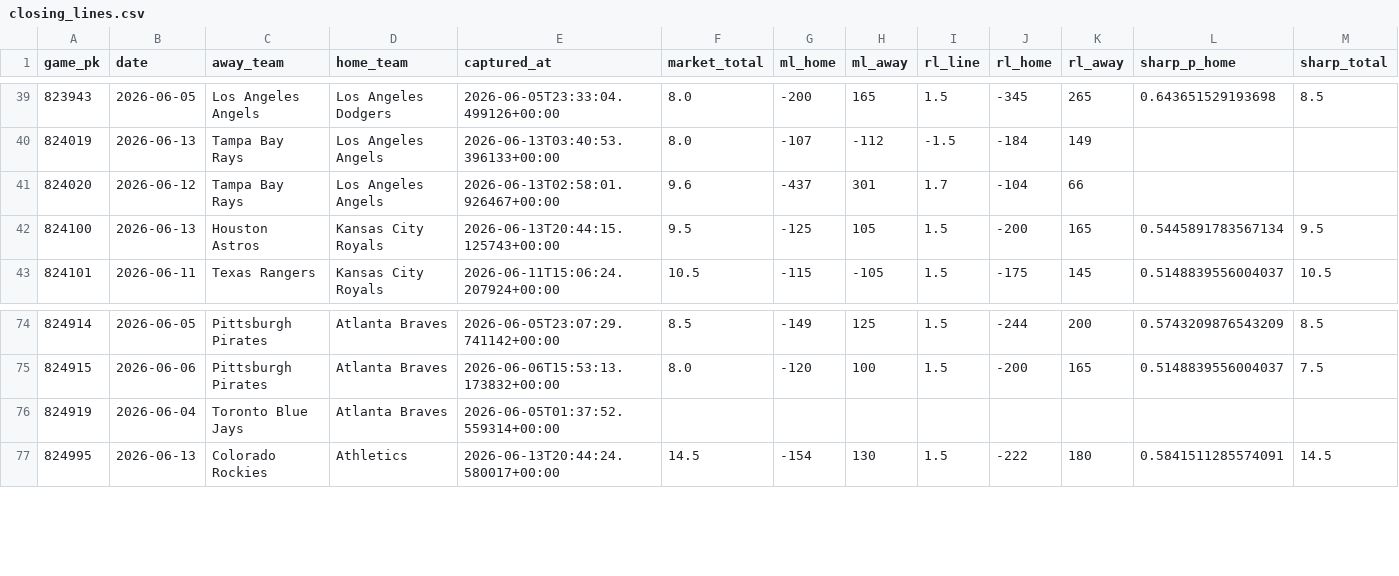
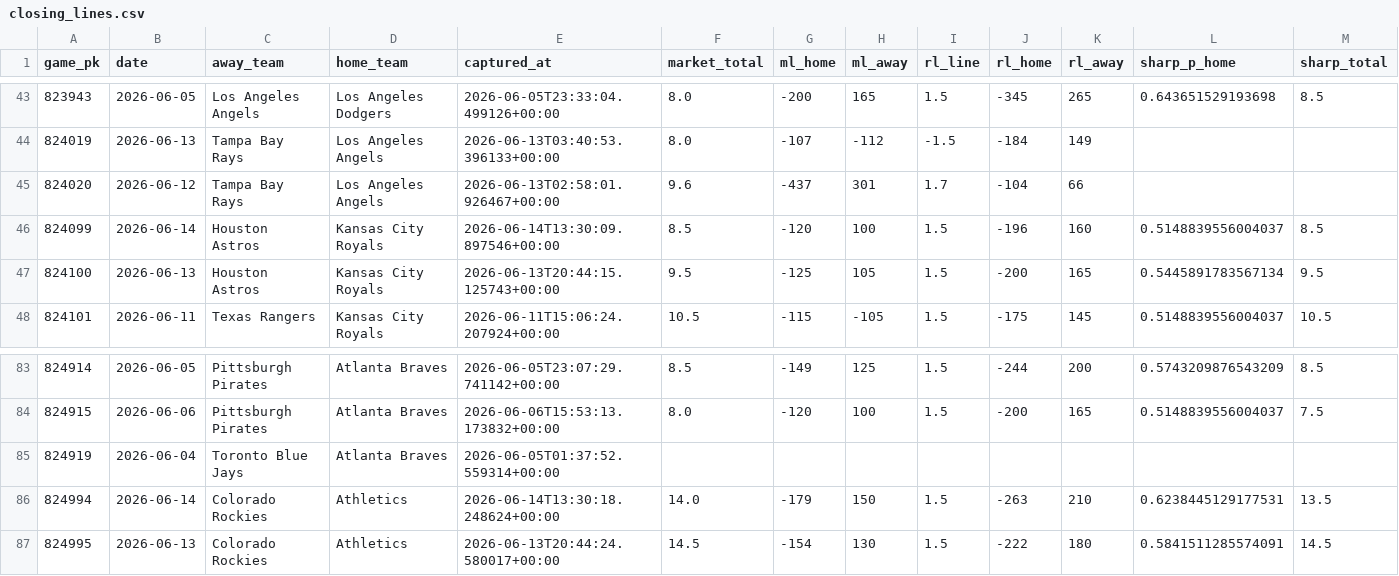
Before and after one commit to keefmlb/new-mlb, a CSV file: data/odds/closing_lines.csv, drawn as a sheet; only a part is shown, gaps mark what is left out; rows hold the shown columns only; the diff covers the shown part only; the diff names each change by its address in the sheet, - before the commit and + after, or states it on an @@ line.

```diff
--- a/data/odds/closing_lines.csv
+++ b/data/odds/closing_lines.csv
+row 46: 824099 | 2026-06-14 | Houston Astros | Kansas City Royals | 2026-06-14T13:30:09.897546+00:00 | 8.5 | -120 | 100 | 1.5 | -196 | 160 | 0.5148839556004037 | 8.5
+row 86: 824994 | 2026-06-14 | Colorado Rockies | Athletics | 2026-06-14T13:30:18.248624+00:00 | 14.0 | -179 | 150 | 1.5 | -263 | 210 | 0.6238445129177531 | 13.5
```
Also changed, not shown: 8 added rows elsewhere in this file, data/odds/replay_archive.csv, 33 other files.
